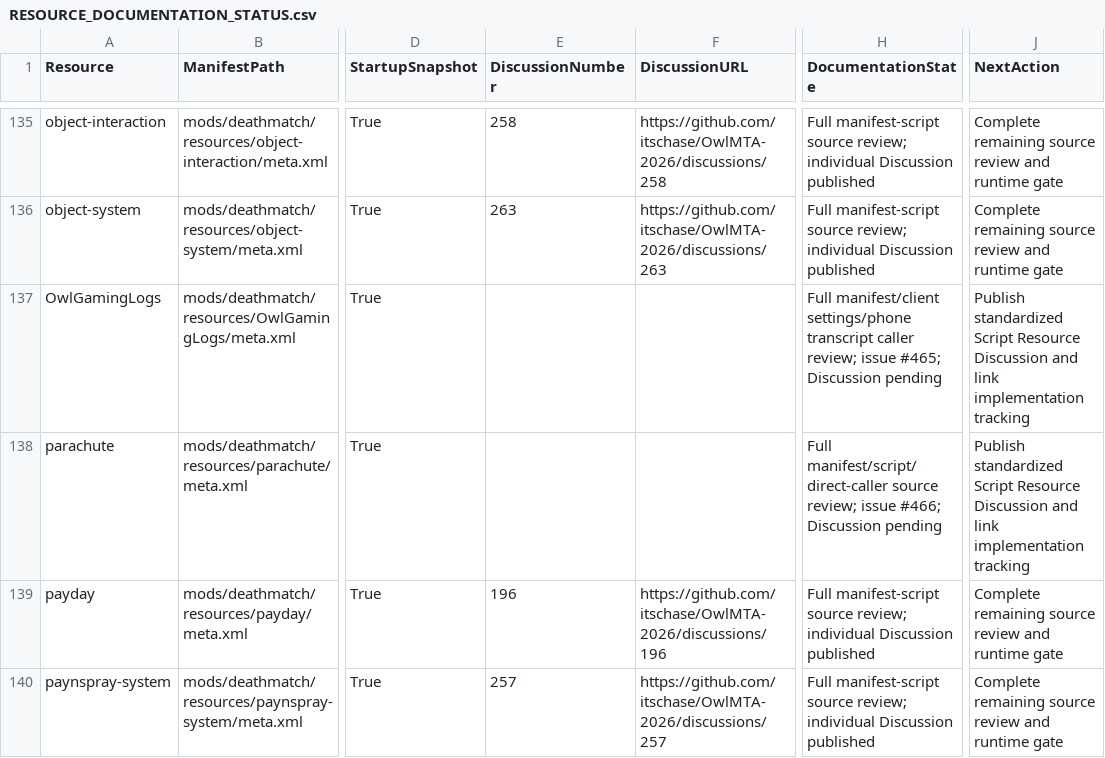
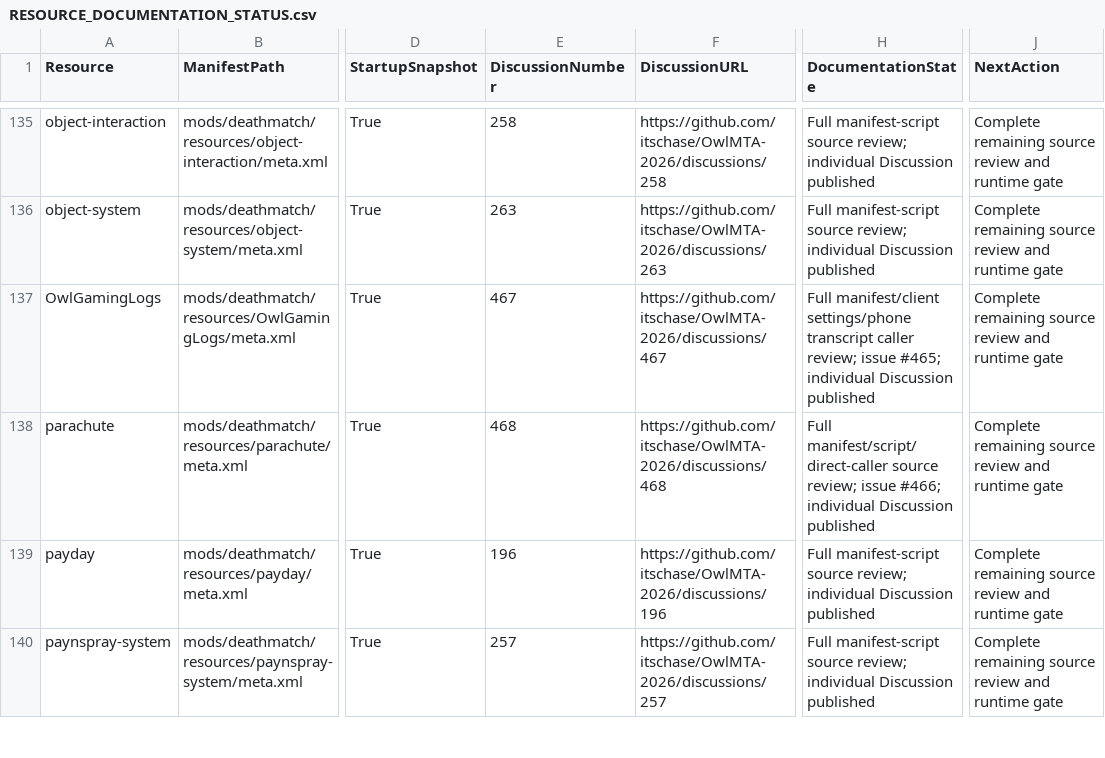
Before and after one commit to itschase/OwlMTA-2026, a CSV file: RESOURCE_DOCUMENTATION_STATUS.csv, drawn as a sheet; only a part is shown, gaps mark what is left out; the diff names each change by its address in the sheet, - before the commit and + after, or states it on an @@ line.

Commit message:
docs: link parachute and logging resource topics

```diff
--- a/RESOURCE_DOCUMENTATION_STATUS.csv
+++ b/RESOURCE_DOCUMENTATION_STATUS.csv
-E137 (DiscussionNumber): (empty)
+E137 (DiscussionNumber): 467
-F137 (DiscussionURL): (empty)
+F137 (DiscussionURL): https://github.com/itschase/OwlMTA-2026/discussions/467
-H137 (DocumentationState): …issue #465; Discussion pending
+H137 (DocumentationState): …issue #465; individual Discussion published
-J137:J138 (NextAction): Publish standardized Script Resource Discussion and link implementation tracking
+J137:J138 (NextAction): Complete remaining source review and runtime gate
-E138 (DiscussionNumber): (empty)
+E138 (DiscussionNumber): 468
-F138 (DiscussionURL): (empty)
+F138 (DiscussionURL): https://github.com/itschase/OwlMTA-2026/discussions/468
-H138 (DocumentationState): …issue #466; Discussion pending
+H138 (DocumentationState): …issue #466; individual Discussion published
```
Also changed, not shown: 5 other files.
